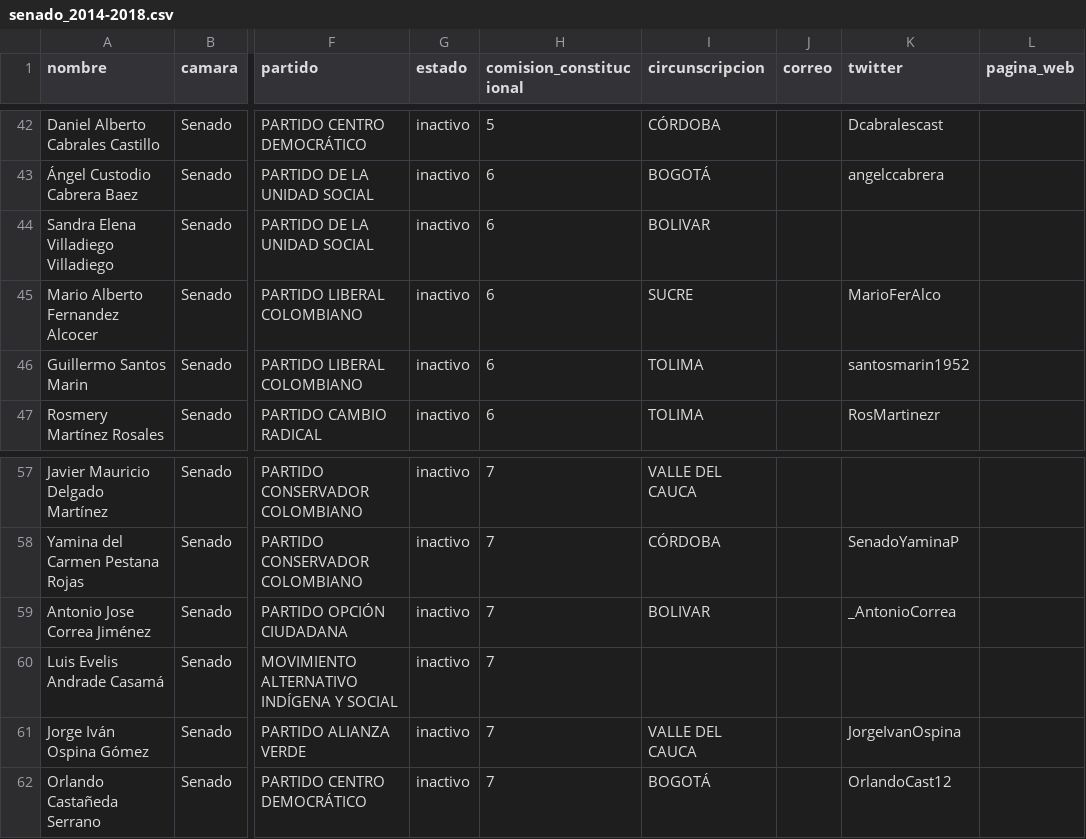
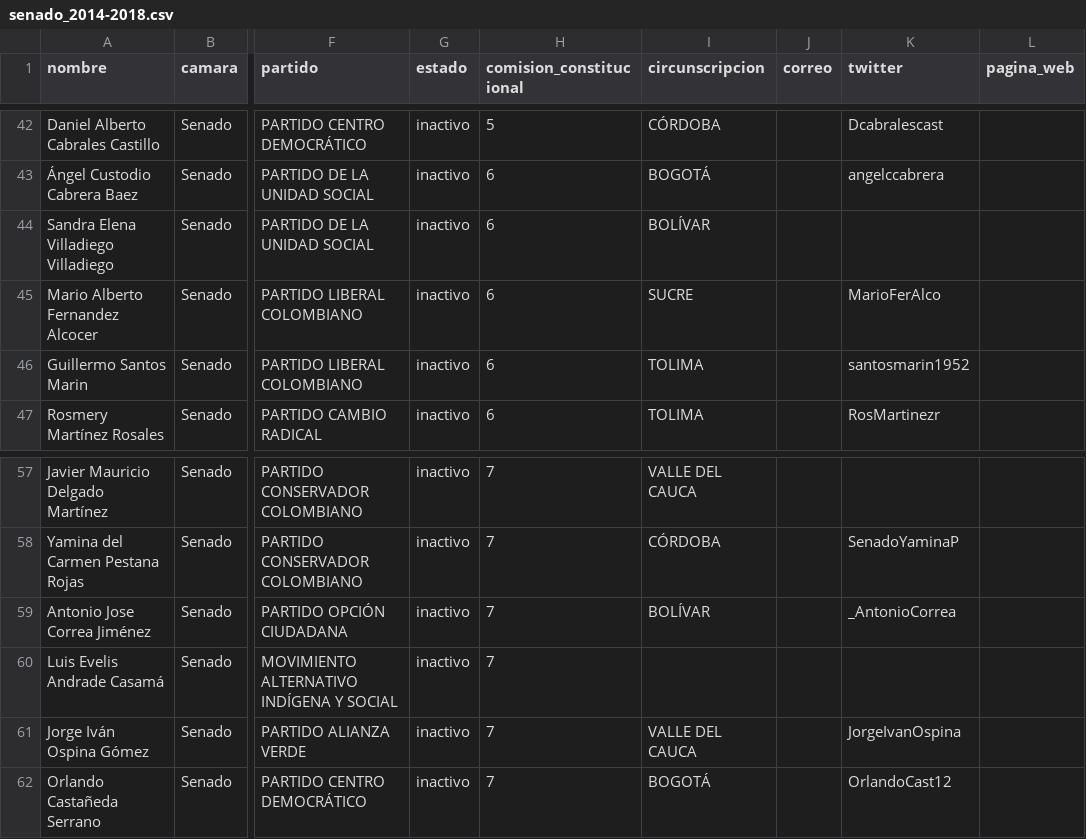
Before and after one commit to lruizpandaid/csv-colombia, a CSV file: senado_2014-2018.csv, drawn as a sheet; only a part is shown, gaps mark what is left out; the diff names each change by its address in the sheet, - before the commit and + after, or states it on an @@ line.

```diff
--- a/senado_2014-2018.csv
+++ b/senado_2014-2018.csv
-I44 (circunscripcion): BOLIVAR
+I44 (circunscripcion): BOLÍVAR
-I59 (circunscripcion): BOLIVAR
+I59 (circunscripcion): BOLÍVAR
```
Also changed, not shown: camara_2014-2018.csv, congreso_2018-2022.csv.
